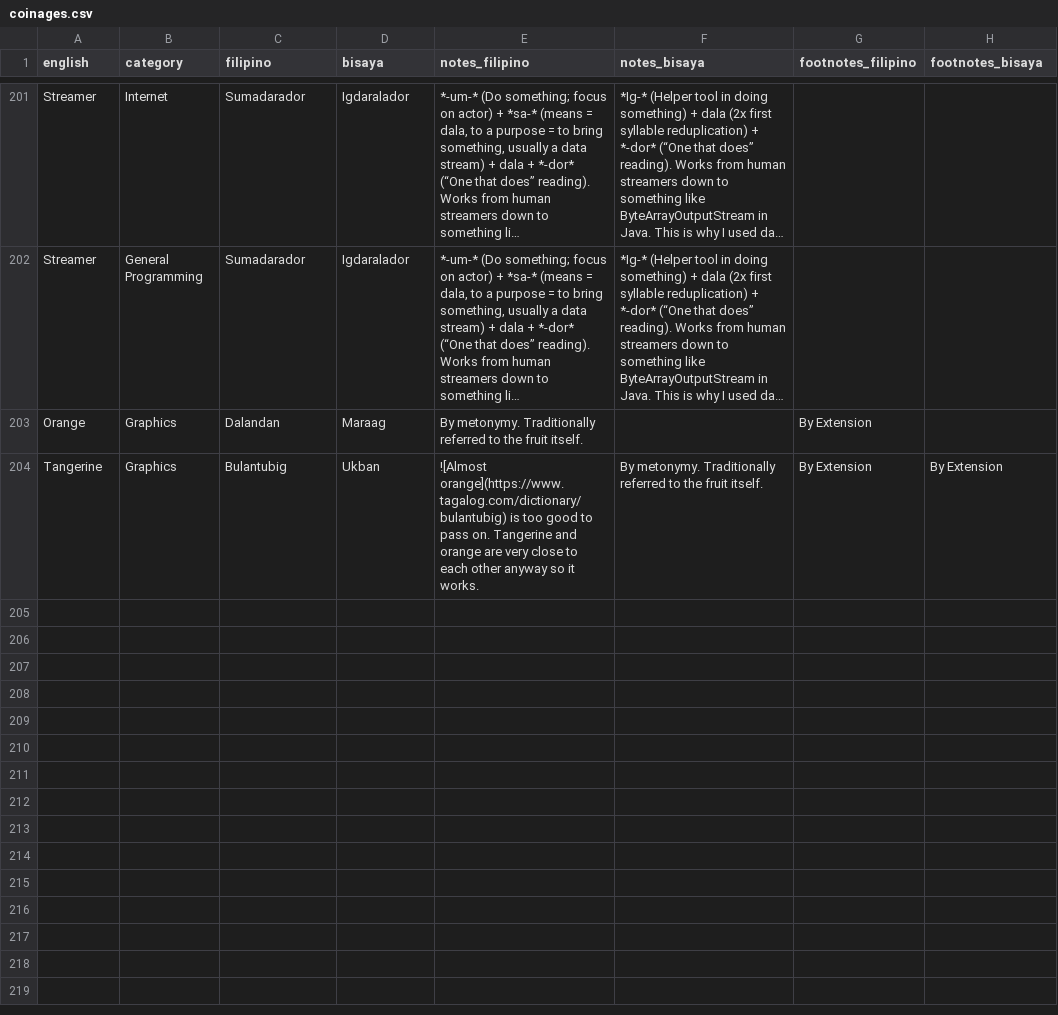
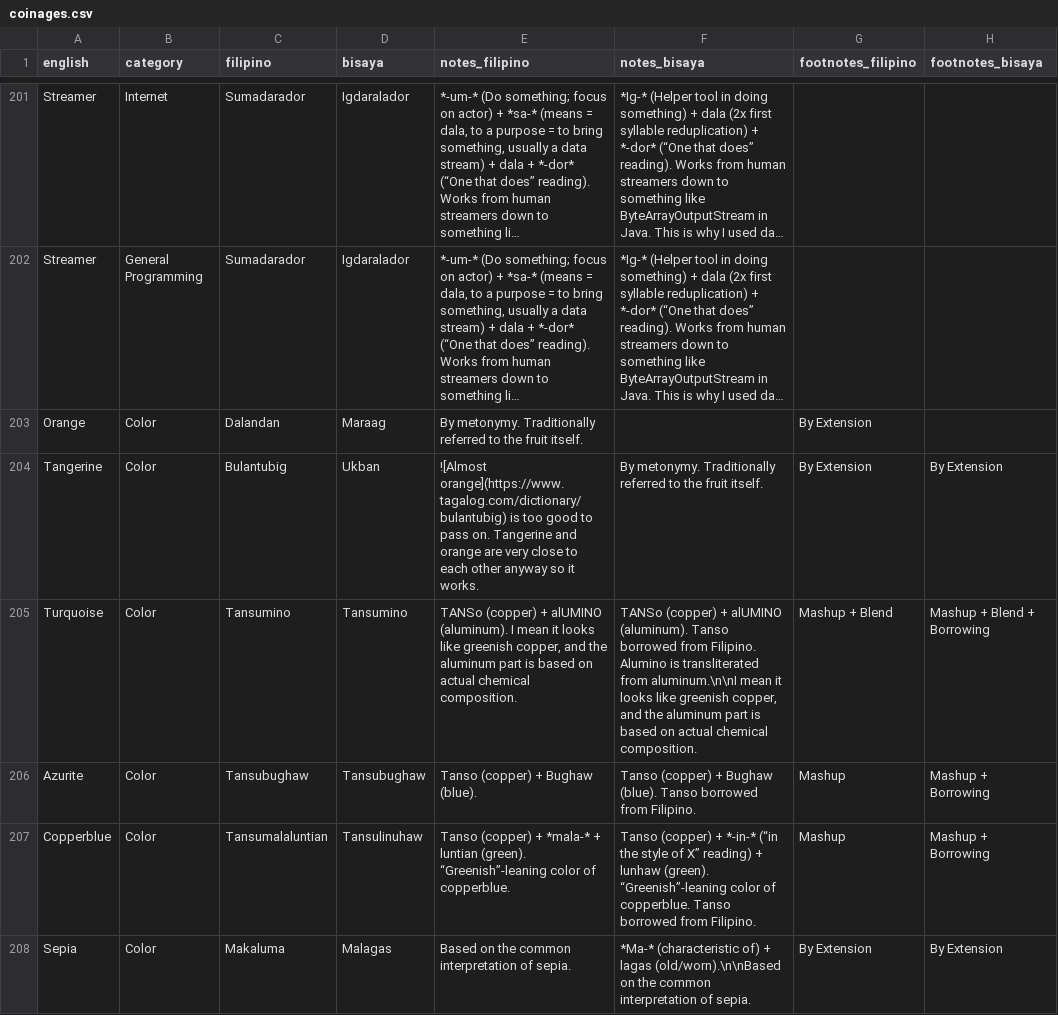
Before and after one commit to elgikore/fil-bis-cs-terms-experimental, a CSV file: coinages.csv, drawn as a sheet; only a part is shown, gaps mark what is left out; long unchanged cells end in …; the diff covers the shown part only; the diff names each change by its address in the sheet, - before the commit and + after, or states it on an @@ line.

Commit message:
colors

```diff
--- a/coinages.csv
+++ b/coinages.csv
-B203:B204 (category): Graphics
+B203:B204 (category): Color
+row 205: Turquoise | Color | Tansumino | Tansumino | TANSo (copper) + alUMINO (aluminum). I mean it looks like greenish copper, and the aluminum part is based on actual chemical composition. | TANSo (copper) + alUMINO (aluminum). Tanso borrowed from Filipino. Alumino is transliterated from aluminum.\n\nI mean it looks like greenish copper, and the aluminum part is based on actual chemical composition. | Mashup + Blend | Mashup + Blend + Borrowing
+row 206: Azurite | Color | Tansubughaw | Tansubughaw | Tanso (copper) + Bughaw (blue). | Tanso (copper) + Bughaw (blue). Tanso borrowed from Filipino. | Mashup | Mashup + Borrowing
+row 207: Copperblue | Color | Tansumalaluntian | Tansulinuhaw | Tanso (copper) + *mala-* + luntian (green). “Greenish”-leaning color of copperblue. | Tanso (copper) + *-in-* (“in the style of X” reading) + lunhaw (green). “Greenish”-leaning color of copperblue. Tanso borrowed from Filipino. | Mashup | Mashup + Borrowing
+row 208: Sepia | Color | Makaluma | Malagas | Based on the common interpretation of sepia. | *Ma-* (characteristic of) + lagas (old/worn).\n\nBased on the common interpretation of sepia. | By Extension | By Extension
```
Also changed, not shown: 6 added rows and 29 edited cells elsewhere in this file.
